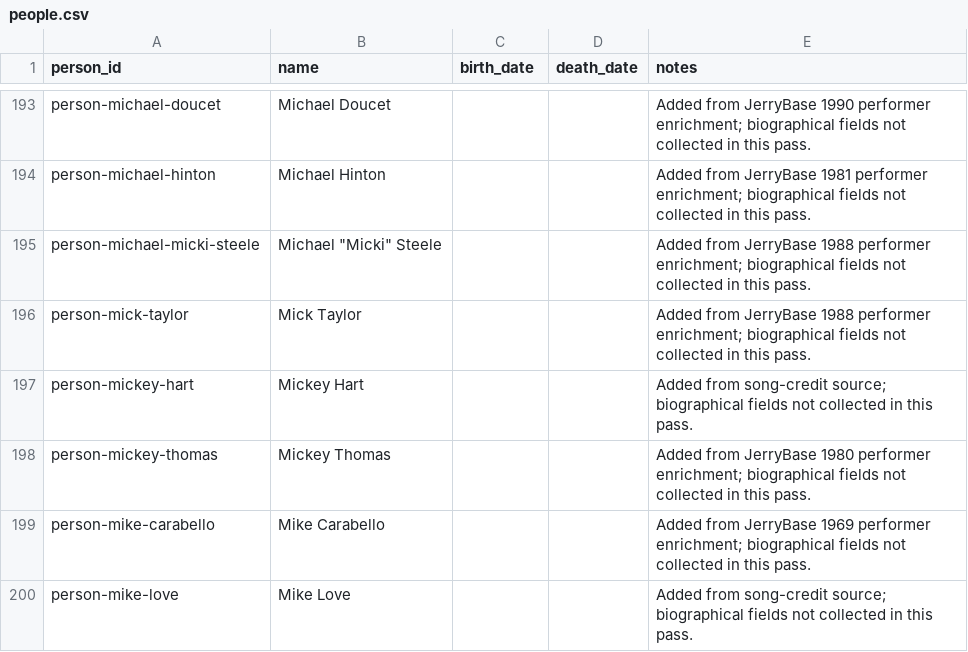
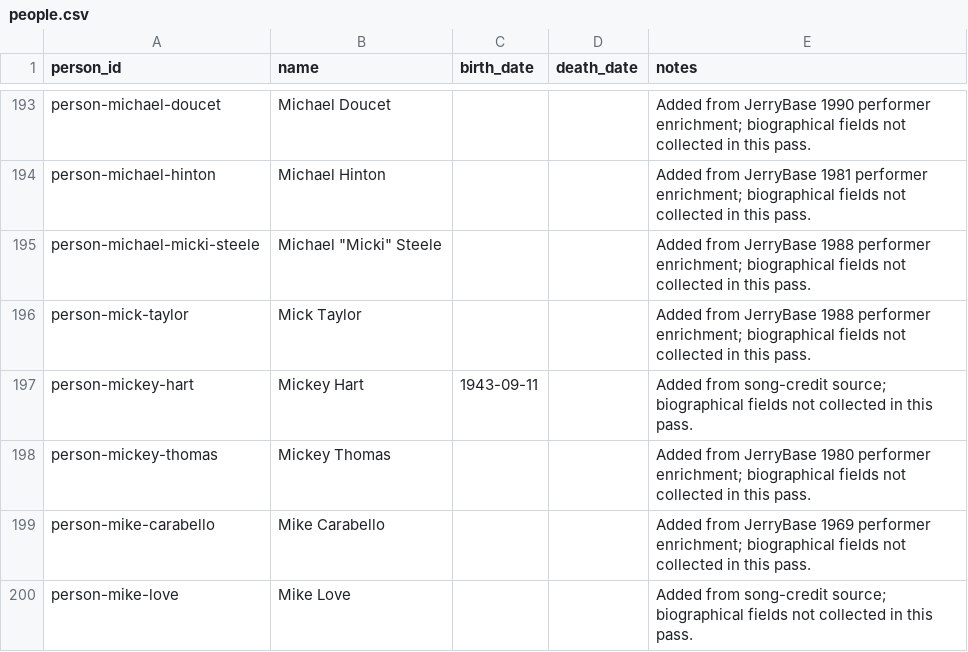
Before and after one commit to markdavenport328/deadbot, a CSV file: data/canonical/people.csv, drawn as a sheet; only a part is shown, gaps mark what is left out; the diff covers the shown part only.

```diff
--- a/data/canonical/people.csv
+++ b/data/canonical/people.csv
@@ -196,3 +196,3 @@ person-michael-micki-steele,"Michael ""Micki"" Steele",,,Added from JerryBase 19
 person-mick-taylor,Mick Taylor,,,Added from JerryBase 1988 performer enrichment; biographical fields not collected in this pass.
-person-mickey-hart,Mickey Hart,,,Added from song-credit source; biographical fields not collected in this pass.
+person-mickey-hart,Mickey Hart,1943-09-11,,Added from song-credit source; biographical fields not collected in this pass.
 person-mickey-thomas,Mickey Thomas,,,Added from JerryBase 1980 performer enrichment; biographical fields not collected in this pass.
```
Also changed, not shown: 21 edited cells elsewhere in this file, 24 other files.
